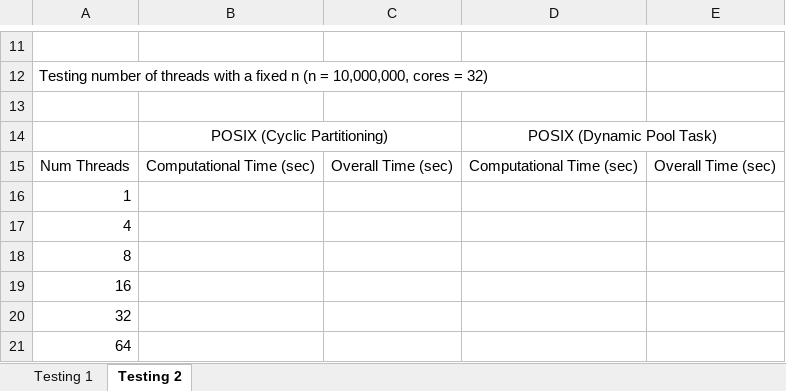
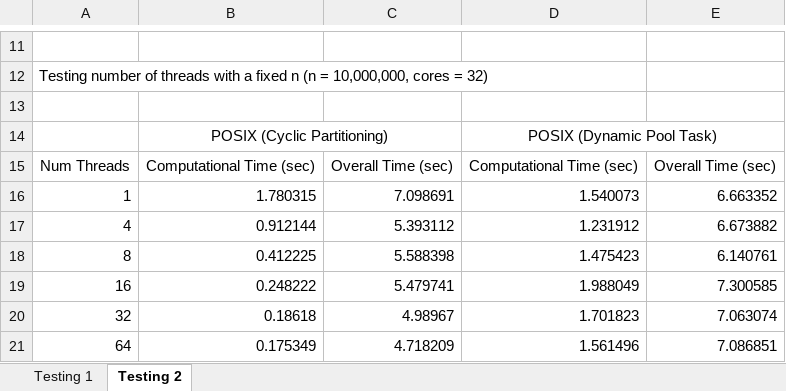
Before and after one commit to sshe0113/FIT3143_lab01, an Excel workbook: RunningTimeRecord.xlsx, sheet Testing 2, drawn as a sheet; only a part is shown, gaps mark what is left out; values as stored, in another font and other column widths than the file's, no borders; removed rows and columns are numbered as before the commit, all else as after; the diff names each change by its address in the sheet, - before the commit and + after, or states it on an @@ line.

Commit message:
running testing

```diff
--- a/RunningTimeRecord.xlsx (sheet Testing 2)
+++ b/RunningTimeRecord.xlsx (sheet Testing 2)
-row 16: 1
-row 17: 4
-row 18: 8
-row 19: 16
-row 20: 32
-row 21: 64
+row 16: 1 | 1.780315 | 7.098691 | 1.540073 | 6.663352
+row 17: 4 | 0.912144 | 5.393112 | 1.231912 | 6.673882
+row 18: 8 | 0.412225 | 5.588398 | 1.475423 | 6.140761
+row 19: 16 | 0.248222 | 5.479741 | 1.988049 | 7.300585
+row 20: 32 | 0.18618 | 4.98967 | 1.701823 | 7.063074
+row 21: 64 | 0.175349 | 4.718209 | 1.561496 | 7.086851
```
Also changed, not shown: sheet Testing 1.
